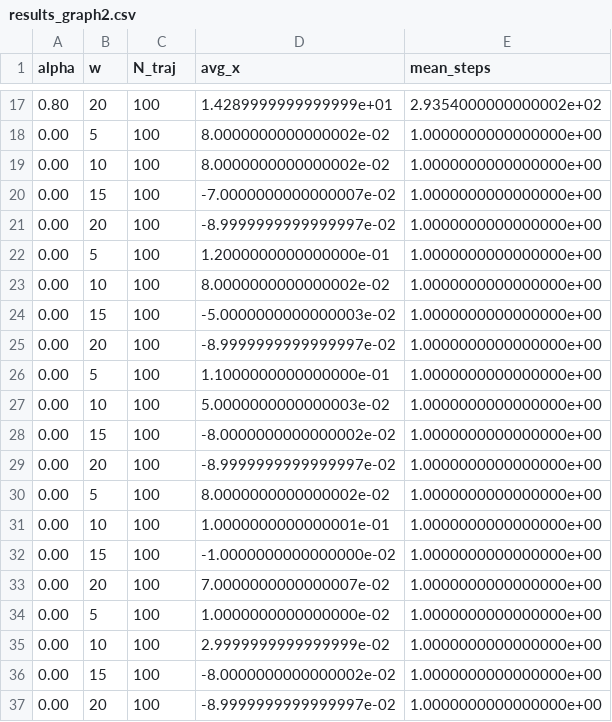
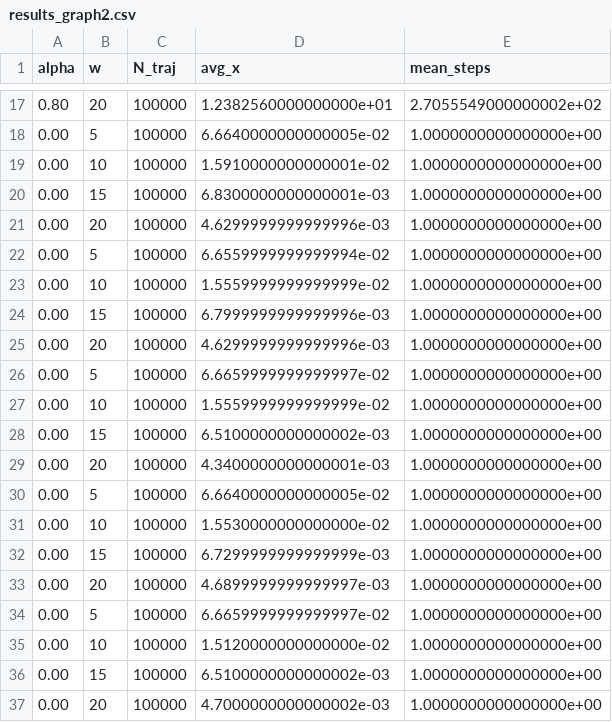
Before and after one commit to YuvalZippin/Disorder-Induced-Anomalous-Mobility-Enhancement-in-Confined-Geometries, a CSV file: Simple_Cubic/first_momVSalpha/results_graph2.csv, drawn as a sheet; only a part is shown, gaps mark what is left out; the diff covers the shown part only.

```diff
--- a/Simple_Cubic/first_momVSalpha/results_graph2.csv
+++ b/Simple_Cubic/first_momVSalpha/results_graph2.csv
@@ -17,21 +17,21 @@ alpha,w,N_traj,avg_x,mean_steps
-0.80,20,100,1.4289999999999999e+01,2.9354000000000002e+02
-0.00,5,100,8.0000000000000002e-02,1.0000000000000000e+00
-0.00,10,100,8.0000000000000002e-02,1.0000000000000000e+00
-0.00,15,100,-7.0000000000000007e-02,1.0000000000000000e+00
-0.00,20,100,-8.9999999999999997e-02,1.0000000000000000e+00
-0.00,5,100,1.2000000000000000e-01,1.0000000000000000e+00
-0.00,10,100,8.0000000000000002e-02,1.0000000000000000e+00
-0.00,15,100,-5.0000000000000003e-02,1.0000000000000000e+00
-0.00,20,100,-8.9999999999999997e-02,1.0000000000000000e+00
-0.00,5,100,1.1000000000000000e-01,1.0000000000000000e+00
-0.00,10,100,5.0000000000000003e-02,1.0000000000000000e+00
-0.00,15,100,-8.0000000000000002e-02,1.0000000000000000e+00
-0.00,20,100,-8.9999999999999997e-02,1.0000000000000000e+00
-0.00,5,100,8.0000000000000002e-02,1.0000000000000000e+00
-0.00,10,100,1.0000000000000001e-01,1.0000000000000000e+00
-0.00,15,100,-1.0000000000000000e-02,1.0000000000000000e+00
-0.00,20,100,7.0000000000000007e-02,1.0000000000000000e+00
-0.00,5,100,1.0000000000000000e-02,1.0000000000000000e+00
-0.00,10,100,2.9999999999999999e-02,1.0000000000000000e+00
-0.00,15,100,-8.0000000000000002e-02,1.0000000000000000e+00
-0.00,20,100,-8.9999999999999997e-02,1.0000000000000000e+00
+0.80,20,100000,1.2382560000000000e+01,2.7055549000000002e+02
+0.00,5,100000,6.6640000000000005e-02,1.0000000000000000e+00
+0.00,10,100000,1.5910000000000001e-02,1.0000000000000000e+00
+0.00,15,100000,6.8300000000000001e-03,1.0000000000000000e+00
+0.00,20,100000,4.6299999999999996e-03,1.0000000000000000e+00
+0.00,5,100000,6.6559999999999994e-02,1.0000000000000000e+00
+0.00,10,100000,1.5559999999999999e-02,1.0000000000000000e+00
+0.00,15,100000,6.7999999999999996e-03,1.0000000000000000e+00
+0.00,20,100000,4.6299999999999996e-03,1.0000000000000000e+00
+0.00,5,100000,6.6659999999999997e-02,1.0000000000000000e+00
+0.00,10,100000,1.5559999999999999e-02,1.0000000000000000e+00
+0.00,15,100000,6.5100000000000002e-03,1.0000000000000000e+00
+0.00,20,100000,4.3400000000000001e-03,1.0000000000000000e+00
+0.00,5,100000,6.6640000000000005e-02,1.0000000000000000e+00
+0.00,10,100000,1.5530000000000000e-02,1.0000000000000000e+00
+0.00,15,100000,6.7299999999999999e-03,1.0000000000000000e+00
+0.00,20,100000,4.6899999999999997e-03,1.0000000000000000e+00
+0.00,5,100000,6.6659999999999997e-02,1.0000000000000000e+00
+0.00,10,100000,1.5120000000000000e-02,1.0000000000000000e+00
+0.00,15,100000,6.5100000000000002e-03,1.0000000000000000e+00
+0.00,20,100000,4.7000000000000002e-03,1.0000000000000000e+00
```
Also changed, not shown: 45 edited cells elsewhere in this file, Simple_Cubic/first_momVSalpha/NORM/results_graph2_norm.csv, 17 other files.
